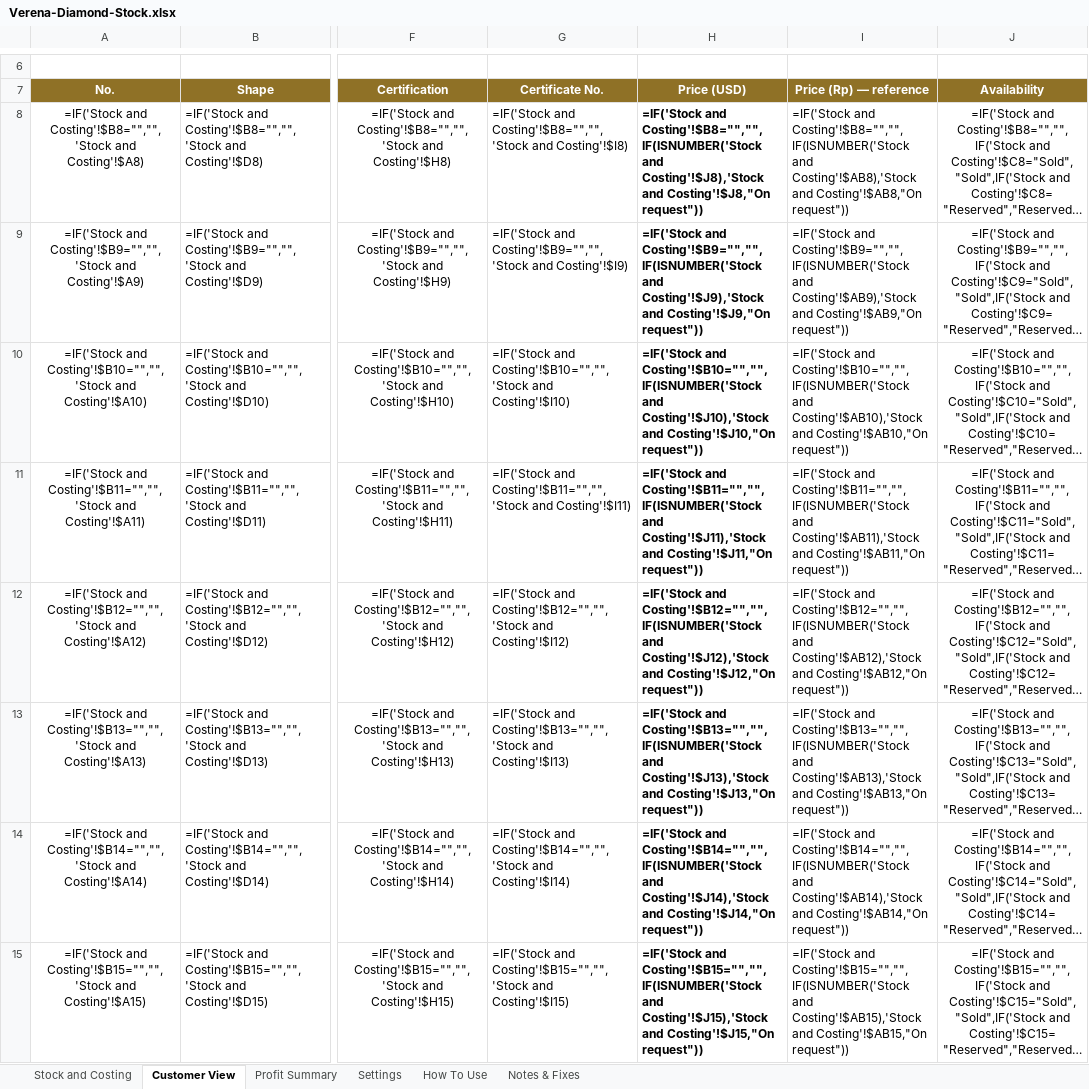
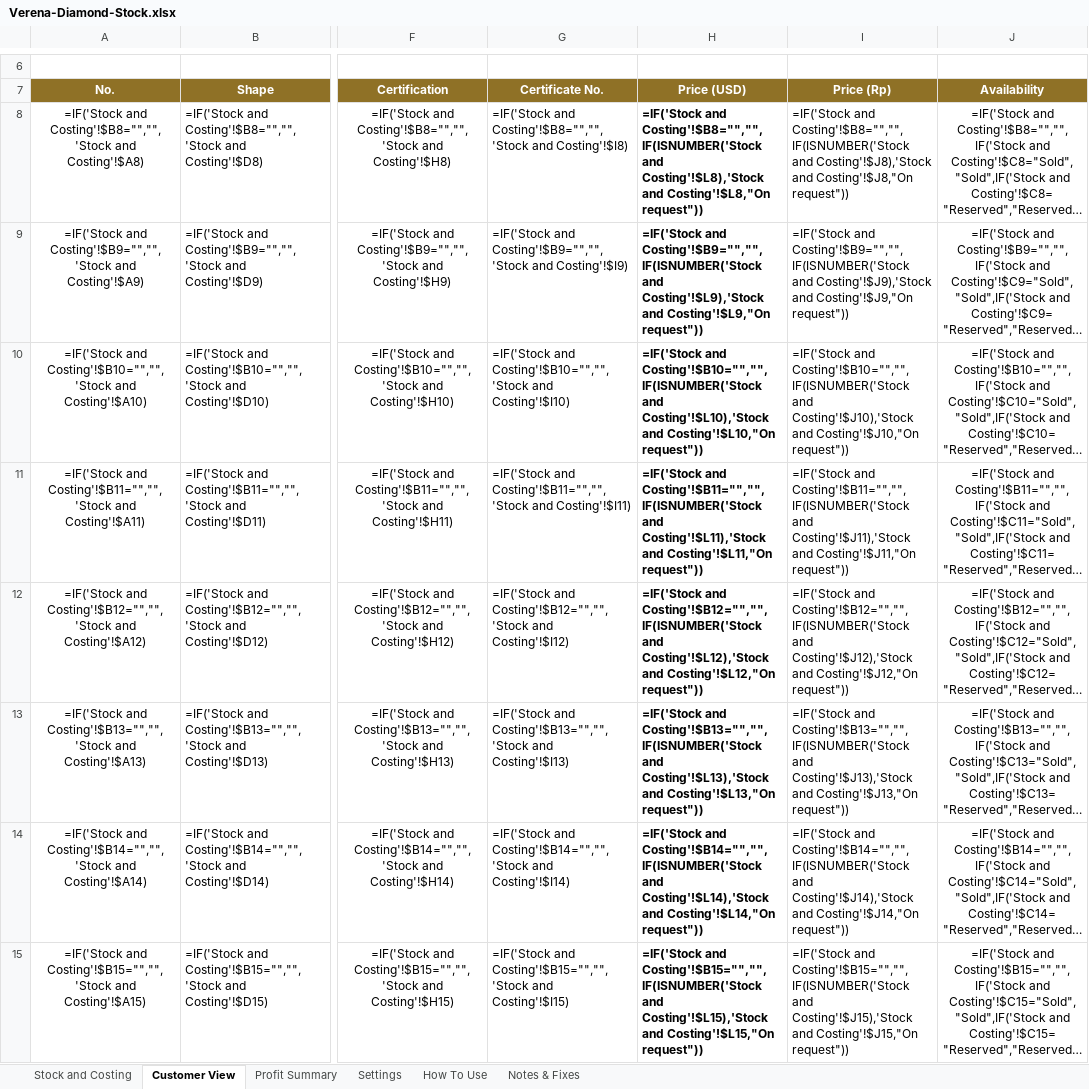
Before and after one commit to MightyShroom68/MightyShroom68, an Excel workbook: Verena-Diamond-Stock.xlsx, sheet Customer View, drawn as a sheet; only a part is shown, gaps mark what is left out; long unchanged cells end in …; values as stored, in another font and other column widths than the file's, no borders; formulas without a stored value are shown as written; conditional formats not drawn; the diff covers the shown part only; the diff names each change by its address in the sheet, - before the commit and + after, or states it on an @@ line.

```diff
--- a/Verena-Diamond-Stock.xlsx (sheet Customer View)
+++ b/Verena-Diamond-Stock.xlsx (sheet Customer View)
-I7: Price (Rp) — reference
+I7: Price (Rp)
-H8 (Price (USD)): …Costing'!$B8="","",IF(ISNUMBER('Stock and Costing'!$J8),'Stock and Costing'!$J8,"On request"))
+H8 (Price (USD)): …Costing'!$B8="","",IF(ISNUMBER('Stock and Costing'!$L8),'Stock and Costing'!$L8,"On request"))
-I8 (Price (Rp)): …Costing'!$B8="","",IF(ISNUMBER('Stock and Costing'!$AB8),'Stock and Costing'!$AB8,"On request"))
+I8 (Price (Rp)): …Costing'!$B8="","",IF(ISNUMBER('Stock and Costing'!$J8),'Stock and Costing'!$J8,"On request"))
-H9 (Price (USD)): …Costing'!$B9="","",IF(ISNUMBER('Stock and Costing'!$J9),'Stock and Costing'!$J9,"On request"))
+H9 (Price (USD)): …Costing'!$B9="","",IF(ISNUMBER('Stock and Costing'!$L9),'Stock and Costing'!$L9,"On request"))
-I9 (Price (Rp)): …Costing'!$B9="","",IF(ISNUMBER('Stock and Costing'!$AB9),'Stock and Costing'!$AB9,"On request"))
+I9 (Price (Rp)): …Costing'!$B9="","",IF(ISNUMBER('Stock and Costing'!$J9),'Stock and Costing'!$J9,"On request"))
-H10 (Price (USD)): …Costing'!$B10="","",IF(ISNUMBER('Stock and Costing'!$J10),'Stock and Costing'!$J10,"On request"))
+H10 (Price (USD)): …Costing'!$B10="","",IF(ISNUMBER('Stock and Costing'!$L10),'Stock and Costing'!$L10,"On request"))
-I10 (Price (Rp)): …Costing'!$B10="","",IF(ISNUMBER('Stock and Costing'!$AB10),'Stock and Costing'!$AB10,"On request"))
+I10 (Price (Rp)): …Costing'!$B10="","",IF(ISNUMBER('Stock and Costing'!$J10),'Stock and Costing'!$J10,"On request"))
-H11 (Price (USD)): …Costing'!$B11="","",IF(ISNUMBER('Stock and Costing'!$J11),'Stock and Costing'!$J11,"On request"))
+H11 (Price (USD)): …Costing'!$B11="","",IF(ISNUMBER('Stock and Costing'!$L11),'Stock and Costing'!$L11,"On request"))
-I11 (Price (Rp)): …Costing'!$B11="","",IF(ISNUMBER('Stock and Costing'!$AB11),'Stock and Costing'!$AB11,"On request"))
+I11 (Price (Rp)): …Costing'!$B11="","",IF(ISNUMBER('Stock and Costing'!$J11),'Stock and Costing'!$J11,"On request"))
-H12 (Price (USD)): …Costing'!$B12="","",IF(ISNUMBER('Stock and Costing'!$J12),'Stock and Costing'!$J12,"On request"))
+H12 (Price (USD)): …Costing'!$B12="","",IF(ISNUMBER('Stock and Costing'!$L12),'Stock and Costing'!$L12,"On request"))
-I12 (Price (Rp)): …Costing'!$B12="","",IF(ISNUMBER('Stock and Costing'!$AB12),'Stock and Costing'!$AB12,"On request"))
+I12 (Price (Rp)): …Costing'!$B12="","",IF(ISNUMBER('Stock and Costing'!$J12),'Stock and Costing'!$J12,"On request"))
-H13 (Price (USD)): …Costing'!$B13="","",IF(ISNUMBER('Stock and Costing'!$J13),'Stock and Costing'!$J13,"On request"))
+H13 (Price (USD)): …Costing'!$B13="","",IF(ISNUMBER('Stock and Costing'!$L13),'Stock and Costing'!$L13,"On request"))
-I13 (Price (Rp)): …Costing'!$B13="","",IF(ISNUMBER('Stock and Costing'!$AB13),'Stock and Costing'!$AB13,"On request"))
+I13 (Price (Rp)): …Costing'!$B13="","",IF(ISNUMBER('Stock and Costing'!$J13),'Stock and Costing'!$J13,"On request"))
-H14 (Price (USD)): …Costing'!$B14="","",IF(ISNUMBER('Stock and Costing'!$J14),'Stock and Costing'!$J14,"On request"))
+H14 (Price (USD)): …Costing'!$B14="","",IF(ISNUMBER('Stock and Costing'!$L14),'Stock and Costing'!$L14,"On request"))
-I14 (Price (Rp)): …Costing'!$B14="","",IF(ISNUMBER('Stock and Costing'!$AB14),'Stock and Costing'!$AB14,"On request"))
+I14 (Price (Rp)): …Costing'!$B14="","",IF(ISNUMBER('Stock and Costing'!$J14),'Stock and Costing'!$J14,"On request"))
-H15 (Price (USD)): …Costing'!$B15="","",IF(ISNUMBER('Stock and Costing'!$J15),'Stock and Costing'!$J15,"On request"))
+H15 (Price (USD)): …Costing'!$B15="","",IF(ISNUMBER('Stock and Costing'!$L15),'Stock and Costing'!$L15,"On request"))
-I15 (Price (Rp)): …Costing'!$B15="","",IF(ISNUMBER('Stock and Costing'!$AB15),'Stock and Costing'!$AB15,"On request"))
+I15 (Price (Rp)): …Costing'!$B15="","",IF(ISNUMBER('Stock and Costing'!$J15),'Stock and Costing'!$J15,"On request"))
```
Also changed, not shown: 385 edited cells elsewhere in this sheet, sheet Stock and Costing, sheet Profit Summary, 1 other file.
